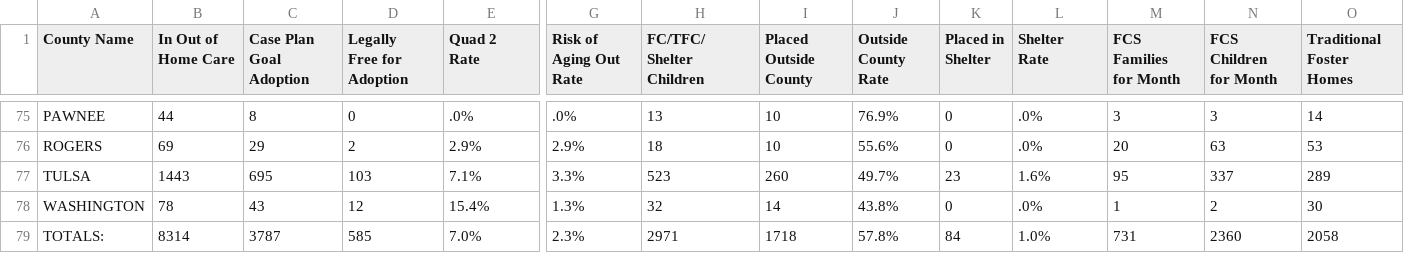
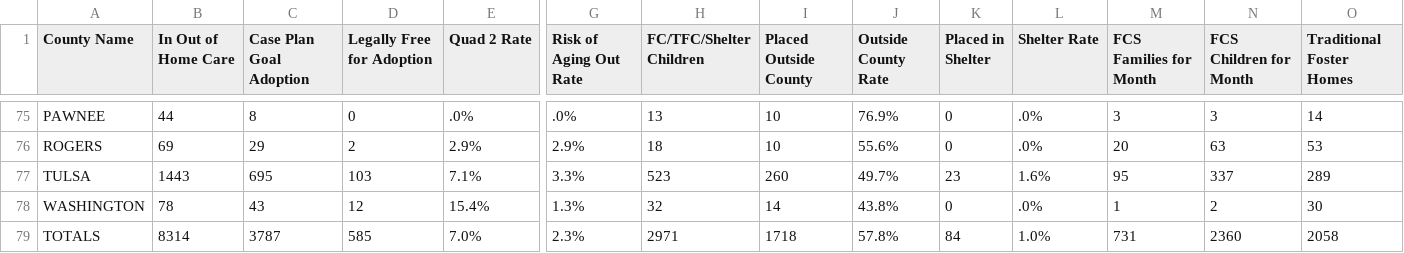
Before and after one commit to michaelweitzman/morethanenough, a CSV file: data/report.csv, drawn as a sheet; only a part is shown, gaps mark what is left out; ↵ is a line break in a cell; the diff covers the shown part only; the diff names each change by its address in the sheet, - before the commit and + after, or states it on an @@ line.

Commit message:
formatted csv file, showing county stats in modal

```diff
--- a/data/report.csv
+++ b/data/report.csv
-B1: In Out of ↵ Home Care
+B1: In Out of Home Care
-C1: Case Plan ↵ Goal ↵ Adoption
+C1: Case Plan Goal Adoption
-D1: Legally ↵ Free for ↵ Adoption
+D1: Legally Free for Adoption
-E1: Quad 2 ↵ Rate
+E1: Quad 2 Rate
-G1: Risk of ↵ Aging Out ↵ Rate
+G1: Risk of Aging Out Rate
-H1: FC/TFC/ ↵ Shelter ↵ Children
+H1: FC/TFC/Shelter Children
-I1: Placed ↵ Outside ↵ County
+I1: Placed Outside County
-J1: Outside ↵ County ↵ Rate
+J1: Outside County Rate
-K1: Placed in ↵ Shelter
+K1: Placed in Shelter
-L1: Shelter ↵ Rate
+L1: Shelter Rate
-M1: FCS ↵ Families ↵ for Month
+M1: FCS Families for Month
-N1: FCS ↵ Children ↵ for Month
+N1: FCS Children for Month
-O1: Traditional ↵ Foster ↵ Homes
+O1: Traditional Foster Homes
-A79 (County Name): TOTALS:
+A79 (County Name): TOTALS
```
Also changed, not shown: 1 edited cell elsewhere in this file, 6 other files.
